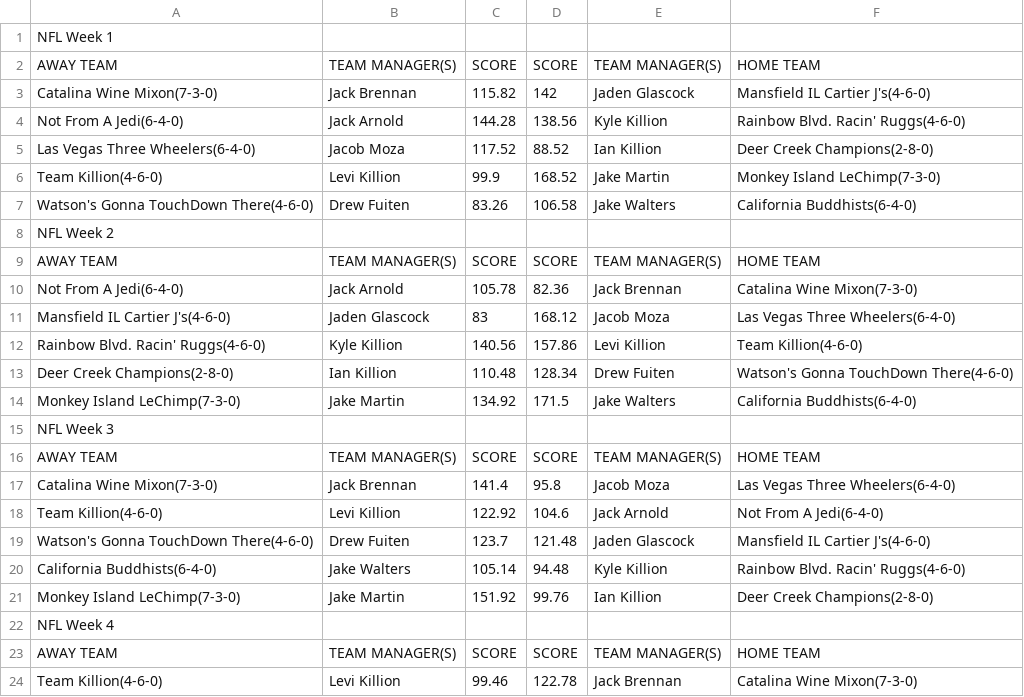
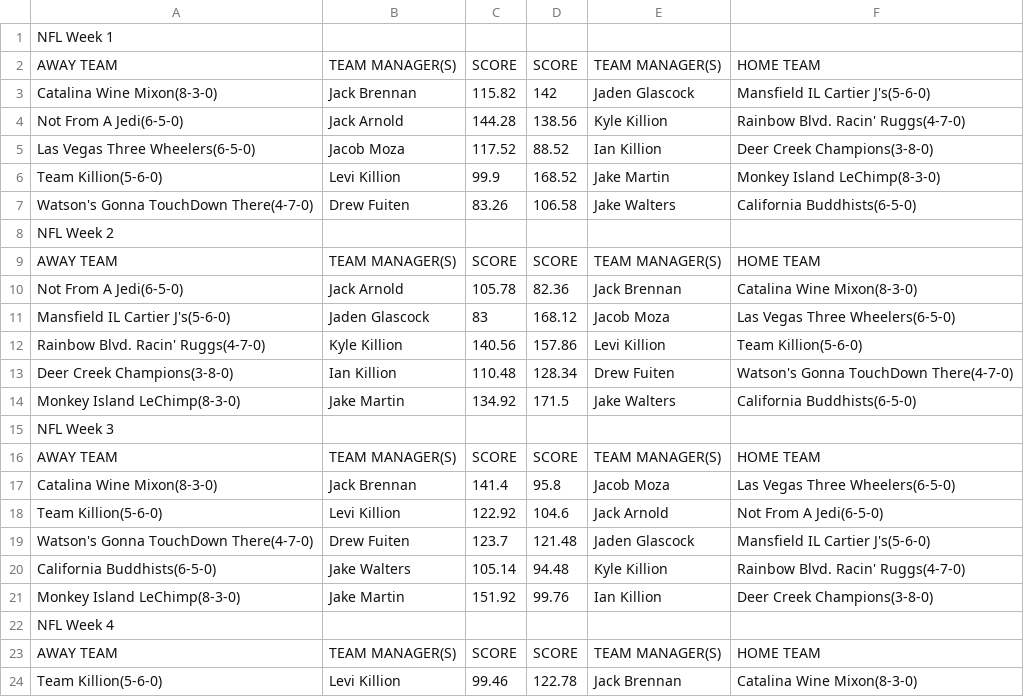
Before and after one commit to jackarnold84/fantasy-forecaster, a CSV file: data/morton-2022.csv, drawn as a sheet; only a part is shown; the diff covers the shown part only.

```diff
--- a/data/morton-2022.csv
+++ b/data/morton-2022.csv
@@ -2,23 +2,23 @@ NFL Week 1,,,,,
 AWAY TEAM,TEAM MANAGER(S),SCORE,SCORE,TEAM MANAGER(S),HOME TEAM
-Catalina Wine Mixon(7-3-0),Jack Brennan,115.82,142,Jaden Glascock,Mansfield IL Cartier J's(4-6-0)
-Not From A Jedi(6-4-0),Jack Arnold,144.28,138.56,Kyle Killion,Rainbow Blvd. Racin' Ruggs(4-6-0)
-Las Vegas Three Wheelers(6-4-0),Jacob Moza,117.52,88.52,Ian Killion,Deer Creek Champions(2-8-0)
-Team Killion(4-6-0),Levi Killion,99.9,168.52,Jake Martin,Monkey Island LeChimp(7-3-0)
-Watson's Gonna TouchDown There(4-6-0),Drew Fuiten,83.26,106.58,Jake Walters,California Buddhists(6-4-0)
+Catalina Wine Mixon(8-3-0),Jack Brennan,115.82,142,Jaden Glascock,Mansfield IL Cartier J's(5-6-0)
+Not From A Jedi(6-5-0),Jack Arnold,144.28,138.56,Kyle Killion,Rainbow Blvd. Racin' Ruggs(4-7-0)
+Las Vegas Three Wheelers(6-5-0),Jacob Moza,117.52,88.52,Ian Killion,Deer Creek Champions(3-8-0)
+Team Killion(5-6-0),Levi Killion,99.9,168.52,Jake Martin,Monkey Island LeChimp(8-3-0)
+Watson's Gonna TouchDown There(4-7-0),Drew Fuiten,83.26,106.58,Jake Walters,California Buddhists(6-5-0)
 NFL Week 2,,,,,
 AWAY TEAM,TEAM MANAGER(S),SCORE,SCORE,TEAM MANAGER(S),HOME TEAM
-Not From A Jedi(6-4-0),Jack Arnold,105.78,82.36,Jack Brennan,Catalina Wine Mixon(7-3-0)
-Mansfield IL Cartier J's(4-6-0),Jaden Glascock,83,168.12,Jacob Moza,Las Vegas Three Wheelers(6-4-0)
-Rainbow Blvd. Racin' Ruggs(4-6-0),Kyle Killion,140.56,157.86,Levi Killion,Team Killion(4-6-0)
-Deer Creek Champions(2-8-0),Ian Killion,110.48,128.34,Drew Fuiten,Watson's Gonna TouchDown There(4-6-0)
-Monkey Island LeChimp(7-3-0),Jake Martin,134.92,171.5,Jake Walters,California Buddhists(6-4-0)
+Not From A Jedi(6-5-0),Jack Arnold,105.78,82.36,Jack Brennan,Catalina Wine Mixon(8-3-0)
+Mansfield IL Cartier J's(5-6-0),Jaden Glascock,83,168.12,Jacob Moza,Las Vegas Three Wheelers(6-5-0)
+Rainbow Blvd. Racin' Ruggs(4-7-0),Kyle Killion,140.56,157.86,Levi Killion,Team Killion(5-6-0)
+Deer Creek Champions(3-8-0),Ian Killion,110.48,128.34,Drew Fuiten,Watson's Gonna TouchDown There(4-7-0)
+Monkey Island LeChimp(8-3-0),Jake Martin,134.92,171.5,Jake Walters,California Buddhists(6-5-0)
 NFL Week 3,,,,,
 AWAY TEAM,TEAM MANAGER(S),SCORE,SCORE,TEAM MANAGER(S),HOME TEAM
-Catalina Wine Mixon(7-3-0),Jack Brennan,141.4,95.8,Jacob Moza,Las Vegas Three Wheelers(6-4-0)
-Team Killion(4-6-0),Levi Killion,122.92,104.6,Jack Arnold,Not From A Jedi(6-4-0)
-Watson's Gonna TouchDown There(4-6-0),Drew Fuiten,123.7,121.48,Jaden Glascock,Mansfield IL Cartier J's(4-6-0)
-California Buddhists(6-4-0),Jake Walters,105.14,94.48,Kyle Killion,Rainbow Blvd. Racin' Ruggs(4-6-0)
-Monkey Island LeChimp(7-3-0),Jake Martin,151.92,99.76,Ian Killion,Deer Creek Champions(2-8-0)
+Catalina Wine Mixon(8-3-0),Jack Brennan,141.4,95.8,Jacob Moza,Las Vegas Three Wheelers(6-5-0)
+Team Killion(5-6-0),Levi Killion,122.92,104.6,Jack Arnold,Not From A Jedi(6-5-0)
+Watson's Gonna TouchDown There(4-7-0),Drew Fuiten,123.7,121.48,Jaden Glascock,Mansfield IL Cartier J's(5-6-0)
+California Buddhists(6-5-0),Jake Walters,105.14,94.48,Kyle Killion,Rainbow Blvd. Racin' Ruggs(4-7-0)
+Monkey Island LeChimp(8-3-0),Jake Martin,151.92,99.76,Ian Killion,Deer Creek Champions(3-8-0)
 NFL Week 4,,,,,
 AWAY TEAM,TEAM MANAGER(S),SCORE,SCORE,TEAM MANAGER(S),HOME TEAM
-Team Killion(4-6-0),Levi Killion,99.46,122.78,Jack Brennan,Catalina Wine Mixon(7-3-0)
+Team Killion(5-6-0),Levi Killion,99.46,122.78,Jack Brennan,Catalina Wine Mixon(8-3-0)
```
Also changed, not shown: 118 edited cells elsewhere in this file, data/capitalone-2022.csv, data/purdue-2022.csv, 7 other files.
